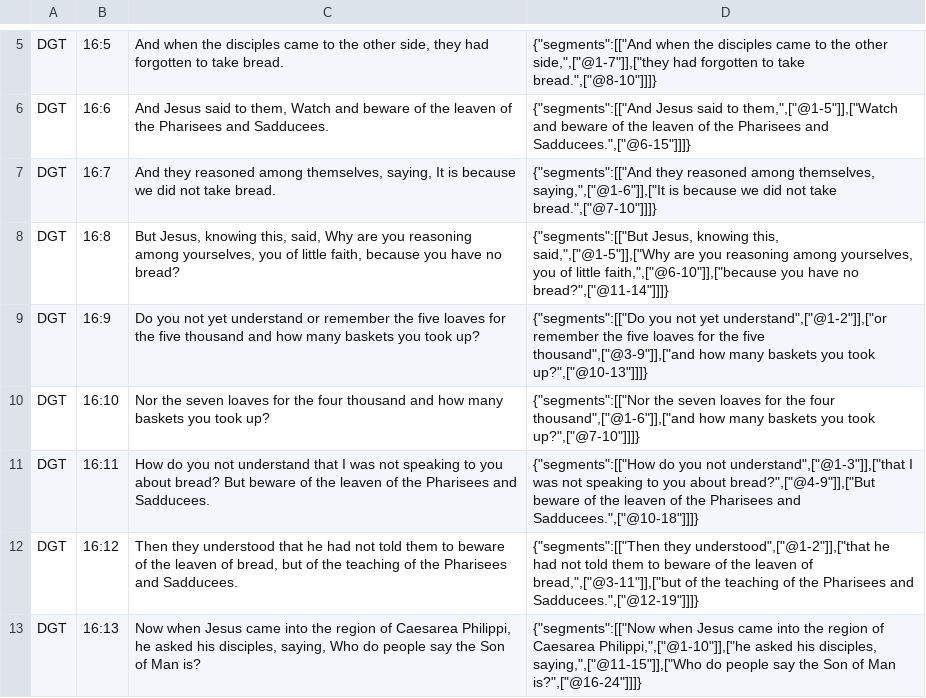
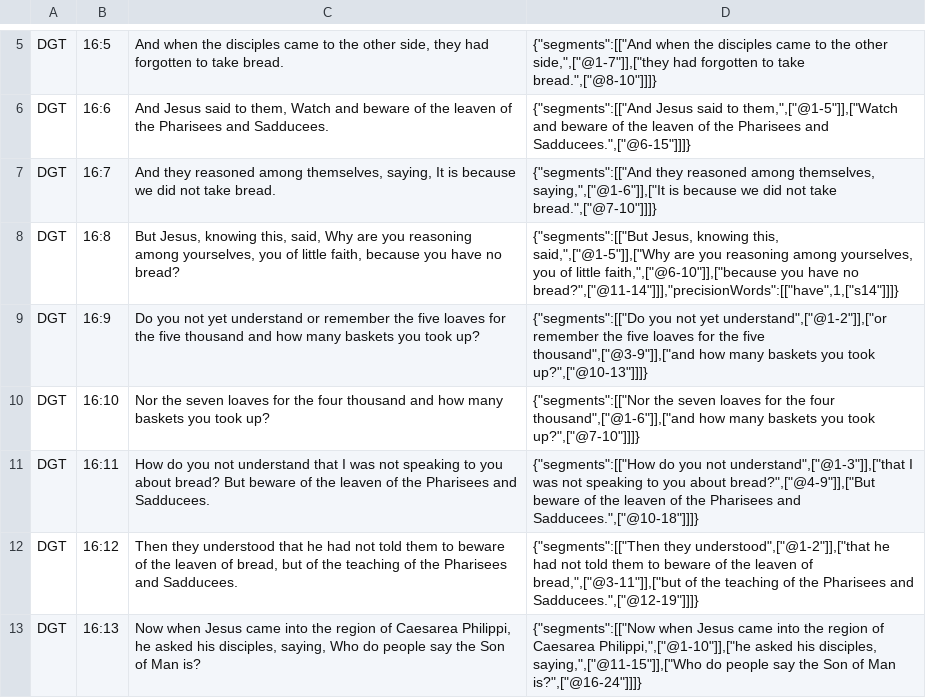
Before and after one commit to darethehair/DGTBible, a TSV file: data/authoring/matthew-16-dgt.tsv, drawn as a sheet; only a part is shown, gaps mark what is left out.

Commit message:
Review Matthew 16 synthetic SBLGNT source links

```diff
--- a/data/authoring/matthew-16-dgt.tsv
+++ b/data/authoring/matthew-16-dgt.tsv
@@ -7,3 +7,3 @@ DGT	16:6	And Jesus said to them, Watch and beware of the leaven of the Pharisees
 DGT	16:7	And they reasoned among themselves, saying, It is because we did not take bread.	{"segments":[["And they reasoned among themselves, saying,",["@1-6"]],["It is because we did not take bread.",["@7-10"]]]}
-DGT	16:8	But Jesus, knowing this, said, Why are you reasoning among yourselves, you of little faith, because you have no bread?	{"segments":[["But Jesus, knowing this, said,",["@1-5"]],["Why are you reasoning among yourselves, you of little faith,",["@6-10"]],["because you have no bread?",["@11-14"]]]}
+DGT	16:8	But Jesus, knowing this, said, Why are you reasoning among yourselves, you of little faith, because you have no bread?	{"segments":[["But Jesus, knowing this, said,",["@1-5"]],["Why are you reasoning among yourselves, you of little faith,",["@6-10"]],["because you have no bread?",["@11-14"]]],"precisionWords":[["have",1,["s14"]]]}
 DGT	16:9	Do you not yet understand or remember the five loaves for the five thousand and how many baskets you took up?	{"segments":[["Do you not yet understand",["@1-2"]],["or remember the five loaves for the five thousand",["@3-9"]],["and how many baskets you took up?",["@10-13"]]]}
```
